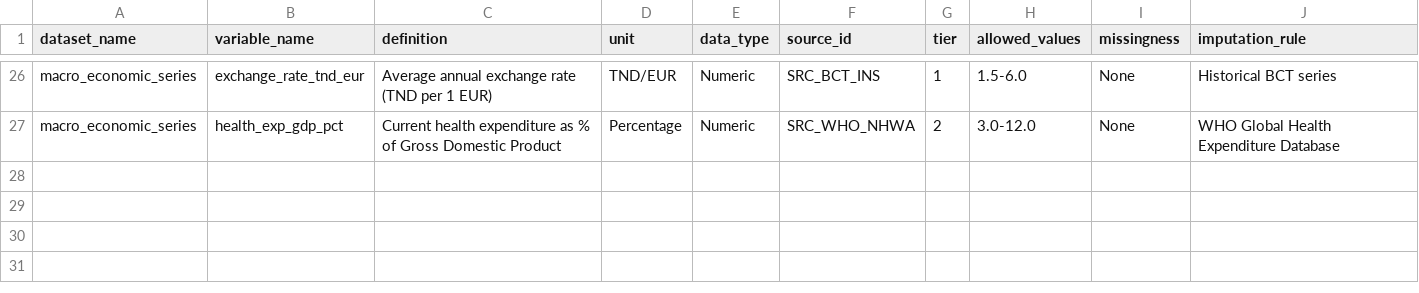
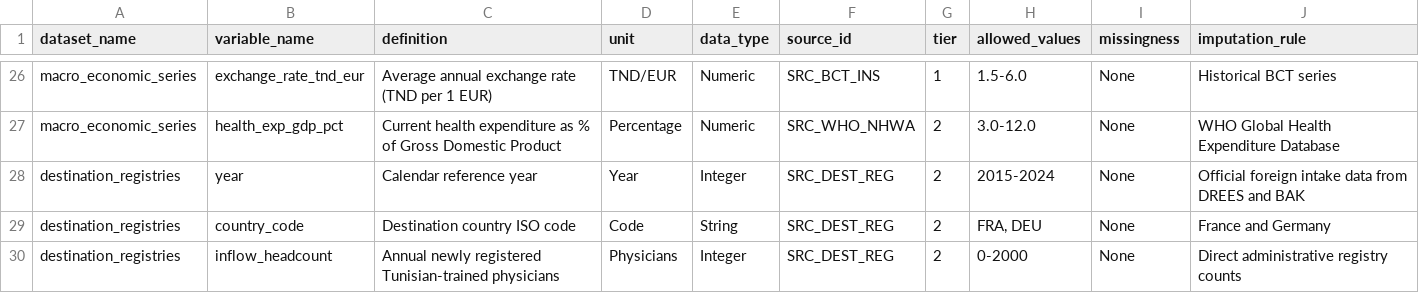
Before and after one commit to DrZAIER/physician-exodus, a CSV file: data/metadata/data_dictionary.csv, drawn as a sheet; only a part is shown, gaps mark what is left out.

```diff
--- a/data/metadata/data_dictionary.csv
+++ b/data/metadata/data_dictionary.csv
@@ -27 +27,4 @@ dataset_name,variable_name,definition,unit,data_type,source_id,tier,allowed_valu
 "macro_economic_series","health_exp_gdp_pct","Current health expenditure as % of Gross Domestic Product","Percentage","Numeric","SRC_WHO_NHWA",2,"3.0-12.0","None","WHO Global Health Expenditure Database"
+"destination_registries","year","Calendar reference year","Year","Integer","SRC_DEST_REG",2,"2015-2024","None","Official foreign intake data from DREES and BAK"
+"destination_registries","country_code","Destination country ISO code","Code","String","SRC_DEST_REG",2,"FRA, DEU","None","France and Germany"
+"destination_registries","inflow_headcount","Annual newly registered Tunisian-trained physicians","Physicians","Integer","SRC_DEST_REG",2,"0-2000","None","Direct administrative registry counts"
```
Also changed, not shown: data/metadata/parameter_registry.csv, data/metadata/source_registry.csv, 20 other files.
